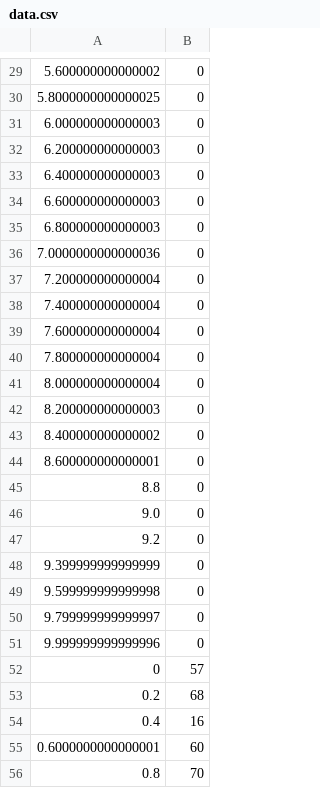
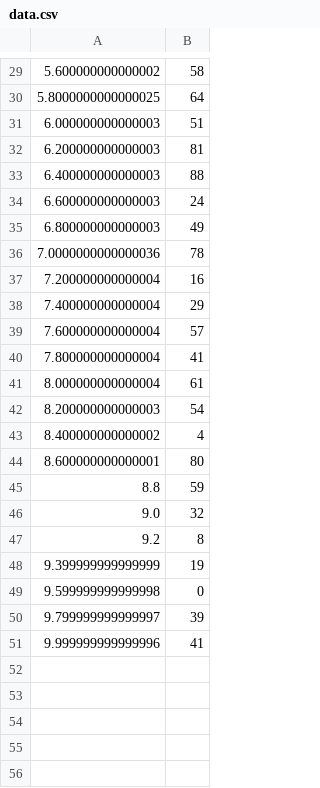
Before and after one commit to nsternie/engine_controller, a CSV file: gse_gui/data.csv, drawn as a sheet; only a part is shown, gaps mark what is left out; the diff covers the shown part only.

```diff
--- a/gse_gui/data.csv
+++ b/gse_gui/data.csv
@@ -29,28 +29,23 @@
-5.600000000000002,0
-5.8000000000000025,0
-6.000000000000003,0
-6.200000000000003,0
-6.400000000000003,0
-6.600000000000003,0
-6.800000000000003,0
-7.0000000000000036,0
-7.200000000000004,0
-7.400000000000004,0
-7.600000000000004,0
-7.800000000000004,0
-8.000000000000004,0
-8.200000000000003,0
-8.400000000000002,0
-8.600000000000001,0
-8.8,0
-9.0,0
-9.2,0
-9.399999999999999,0
+5.600000000000002,58
+5.8000000000000025,64
+6.000000000000003,51
+6.200000000000003,81
+6.400000000000003,88
+6.600000000000003,24
+6.800000000000003,49
+7.0000000000000036,78
+7.200000000000004,16
+7.400000000000004,29
+7.600000000000004,57
+7.800000000000004,41
+8.000000000000004,61
+8.200000000000003,54
+8.400000000000002,4
+8.600000000000001,80
+8.8,59
+9.0,32
+9.2,8
+9.399999999999999,19
 9.599999999999998,0
-9.799999999999997,0
-9.999999999999996,0
-0,57
-0.2,68
-0.4,16
-0.6000000000000001,60
-0.8,70
+9.799999999999997,39
+9.999999999999996,41
```
Also changed, not shown: 46 removed rows and 28 edited cells elsewhere in this file, 2 other files.
